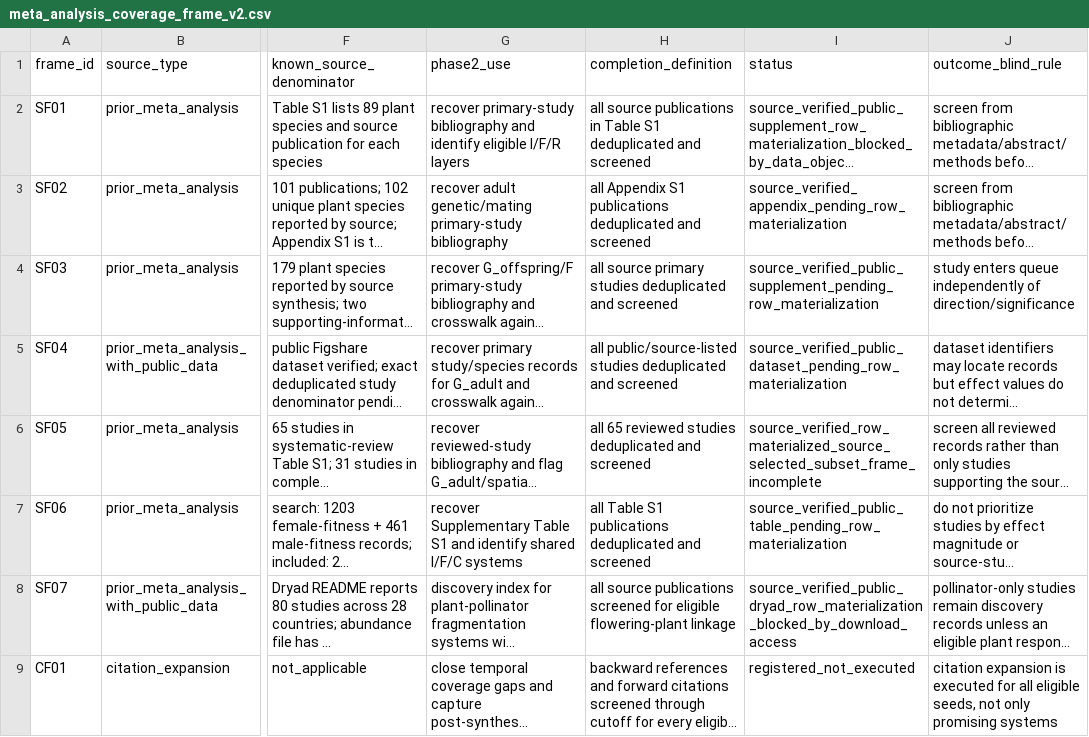
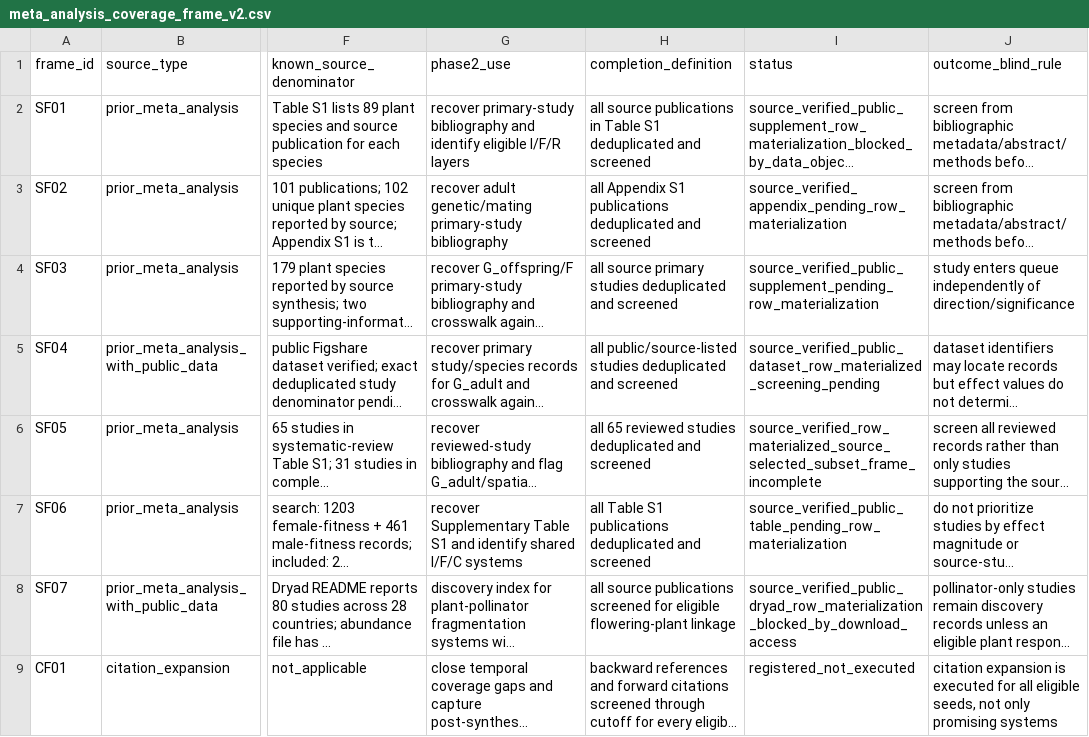
Before and after one commit to zuizui0223/egwee, a CSV file: manuscript/meta_analysis_coverage_frame_v2.csv, drawn as a sheet; only a part is shown, gaps mark what is left out; long unchanged cells end in …; the diff names each change by its address in the sheet, - before the commit and + after, or states it on an @@ line.

Commit message:
Mark SF04 publication universe materialized

```diff
--- a/manuscript/meta_analysis_coverage_frame_v2.csv
+++ b/manuscript/meta_analysis_coverage_frame_v2.csv
-I5 (status): source_verified_public_dataset_pending_row_materialization
+I5 (status): source_verified_public_dataset_row_materialized_screening_pending
```
